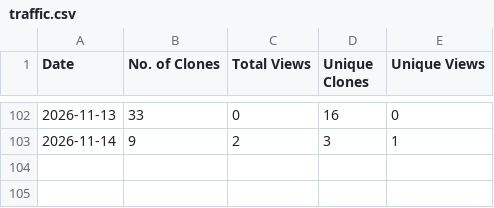
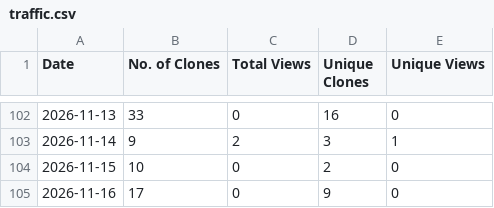
Before and after one commit to sivasubramoniam-js/the-dev-summary, a CSV file: traffic.csv, drawn as a sheet; only a part is shown, gaps mark what is left out; the diff names each change by its address in the sheet, - before the commit and + after, or states it on an @@ line.

Commit message:
Update repository traffic insights [skip ci]

```diff
--- a/traffic.csv
+++ b/traffic.csv
+row 104: 2026-11-15 | 10 | 0 | 2 | 0
+row 105: 2026-11-16 | 17 | 0 | 9 | 0
```
Also changed, not shown: 1 other file.
